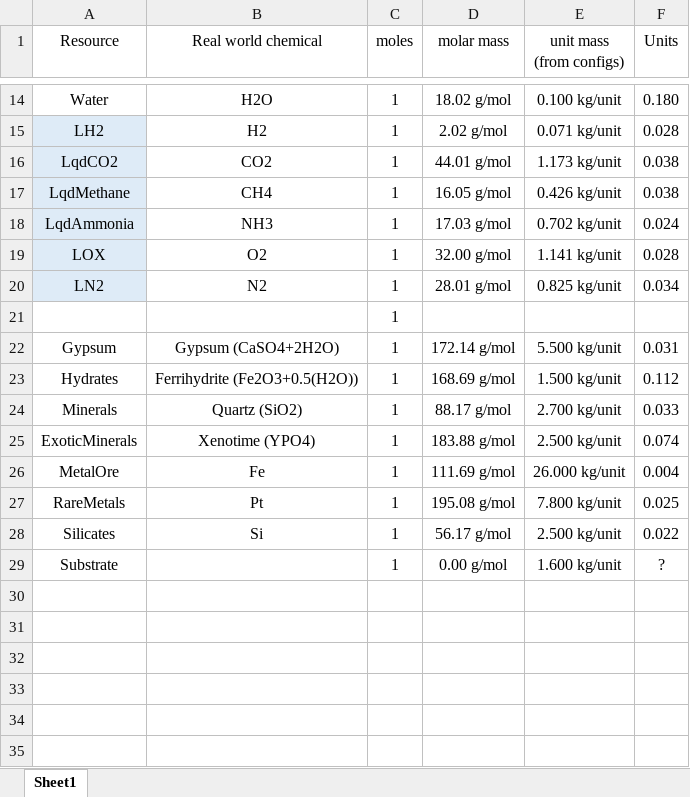
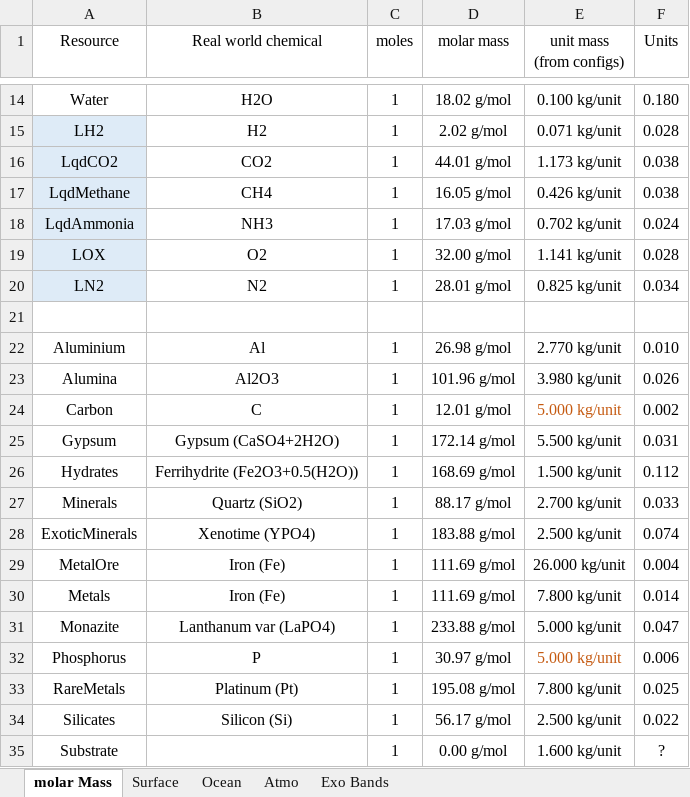
Before and after one commit to JadeOfMaar/RationalResources, an Excel workbook: RR-ISRU.xlsx, sheet molar Mass, drawn as a sheet; only a part is shown, gaps mark what is left out; values as stored, in another font and other column widths than the file's, no borders; addresses are those after the commit; the diff names each change by its address in the sheet, - before the commit and + after, or states it on an @@ line.

```diff
--- a/RR-ISRU.xlsx (sheet molar Mass)
+++ b/RR-ISRU.xlsx (sheet molar Mass)
-sheet tab: Sheet1
+sheet tab: molar Mass
+sheet tab: Surface
+sheet tab: Ocean
+sheet tab: Atmo
+sheet tab: Exo Bands
-C21 (moles): 1
+C21 (moles): (empty)
+row 22: Aluminium | Al | 1 | 26.98 g/mol | 2.770 kg/unit | 0.010
+row 23: Alumina | Al2O3 | 1 | 101.96 g/mol | 3.980 kg/unit | 0.026
+row 24: Carbon | C | 1 | 12.01 g/mol | 5.000 kg/unit | 0.002
-B29 (Real world chemical): Fe
+B29 (Real world chemical): Iron (Fe)
+row 30: Metals | Iron (Fe) | 1 | 111.69 g/mol | 7.800 kg/unit | 0.014
+row 31: Monazite | Lanthanum var (LaPO4) | 1 | 233.88 g/mol | 5.000 kg/unit | 0.047
+row 32: Phosphorus | P | 1 | 30.97 g/mol | 5.000 kg/unit | 0.006
-B33 (Real world chemical): Pt
+B33 (Real world chemical): Platinum (Pt)
-B34 (Real world chemical): Si
+B34 (Real world chemical): Silicon (Si)
```
Also changed, not shown: formulas that keep their value.
